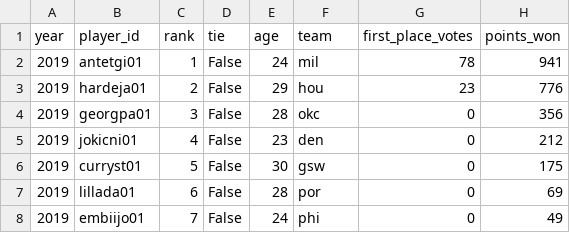
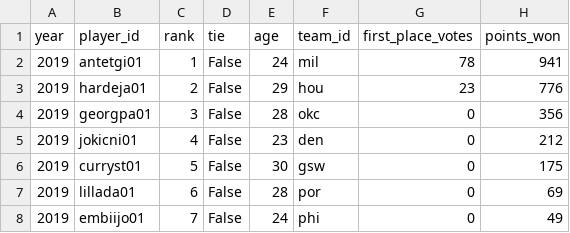
Before and after one commit to arianmokhtariha/NBA-analysis, a CSV file: data/data_clean/mvp_candidates.csv, drawn as a sheet; only a part is shown; the diff names each change by its address in the sheet, - before the commit and + after, or states it on an @@ line.

Commit message:
update : database schema + data cleaning

```diff
--- a/data/data_clean/mvp_candidates.csv
+++ b/data/data_clean/mvp_candidates.csv
-F1: team
+F1: team_id
```
Also changed, not shown: data/data_clean/players.csv, 3 other files.
